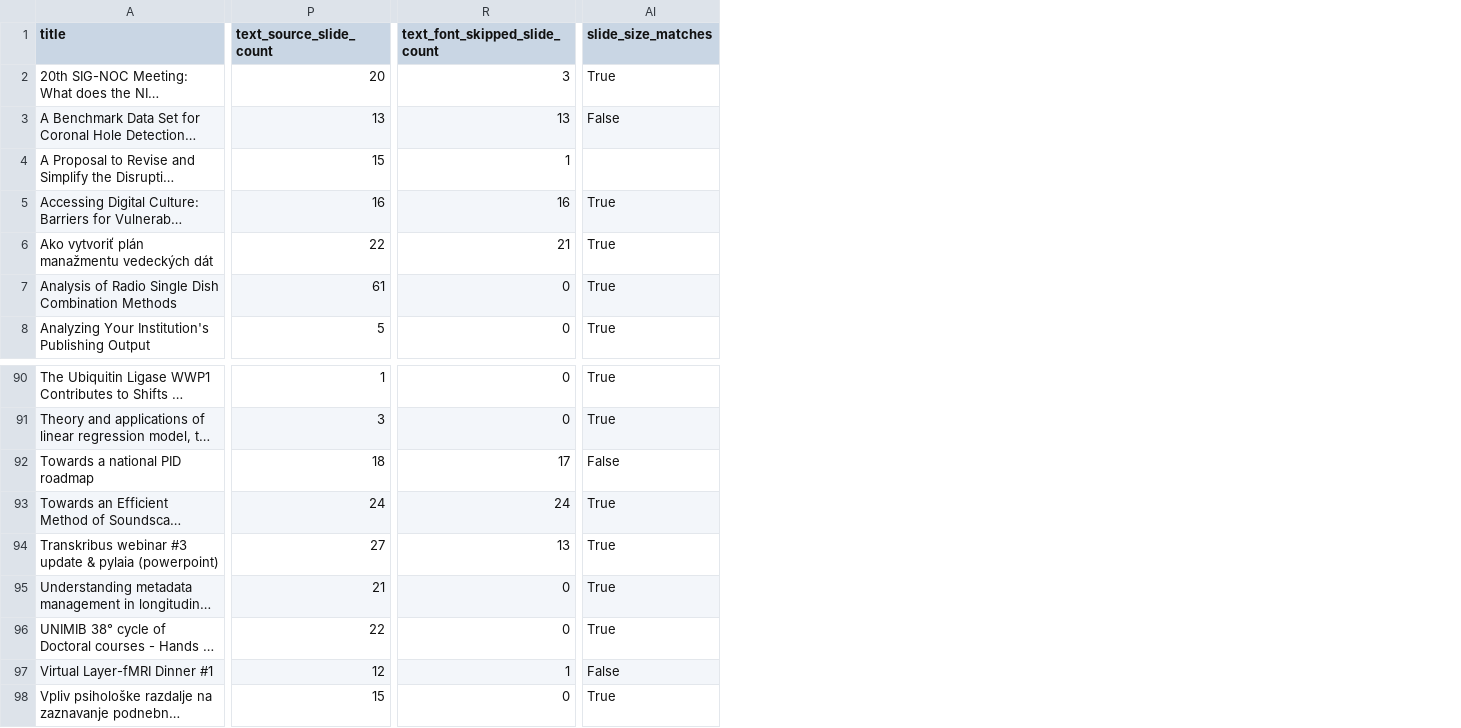
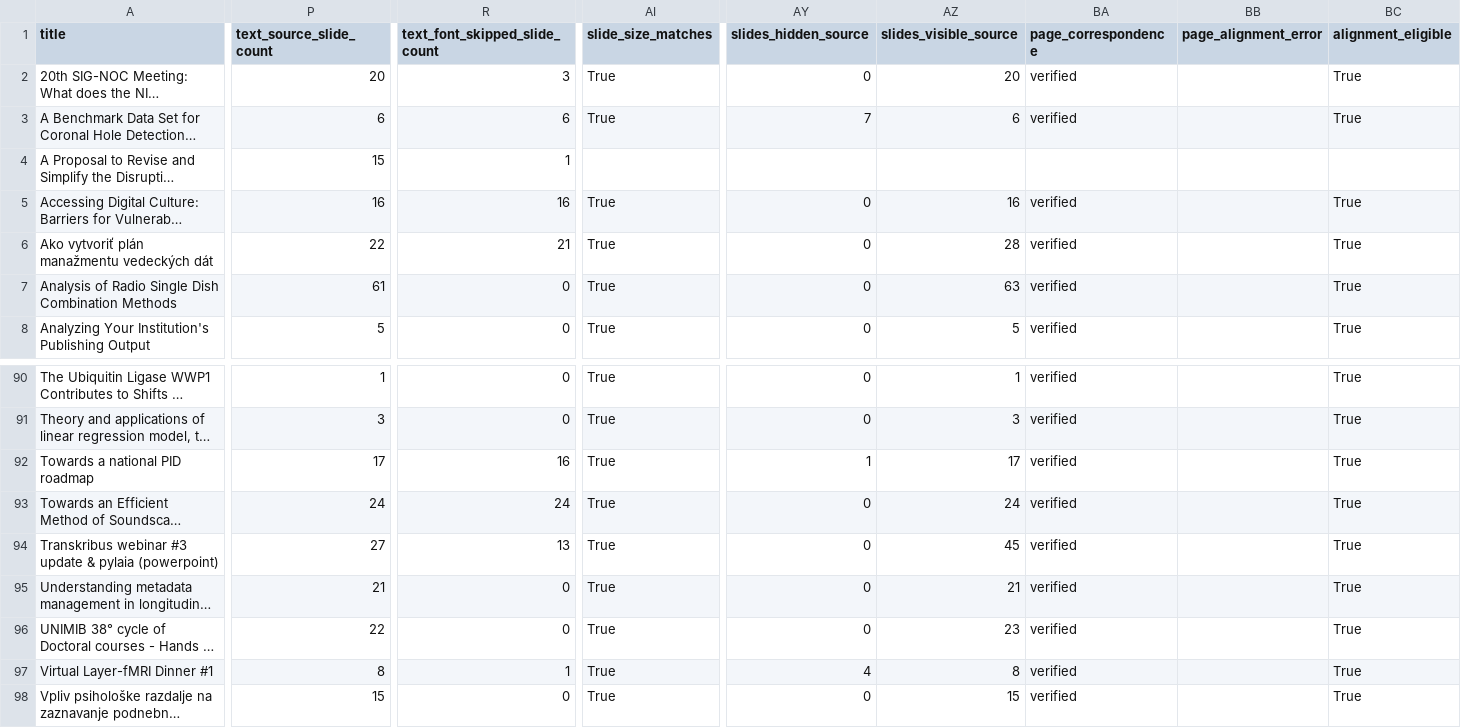
Before and after one commit to Sovichea/pptx-typst, a CSV file: benchmarks/text_fidelity/results.csv, drawn as a sheet; only a part is shown, gaps mark what is left out; long unchanged cells end in …; the diff covers the shown part only; the diff names each change by its address in the sheet, - before the commit and + after, or states it on an @@ line.

```diff
--- a/benchmarks/text_fidelity/results.csv
+++ b/benchmarks/text_fidelity/results.csv
+column AY (slides_hidden_source), rows 2-8: 0 | 7 |  | 0 | 0 | 0 | 0; rows 90-98: 0 | 0 | 1 | 0 | 0 | 0 | 0 | 4 | 0
+column AZ (slides_visible_source), rows 2-8: 20 | 6 |  | 16 | 28 | 63 | 5; rows 90-98: 1 | 3 | 17 | 24 | 45 | 21 | 23 | 8 | 15
+column BA (page_correspondence), rows 2-8: verified | verified |  | verified | verified | verified | verified; rows 90-98: all verified
+column BB (page_alignment_error), empty
+column BC (alignment_eligible), rows 2-8: True | True |  | True | True | True | True; rows 90-98: all True
-P3 (text_source_slide_count): 13
+P3 (text_source_slide_count): 6
-R3 (text_font_skipped_slide_count): 13
+R3 (text_font_skipped_slide_count): 6
-AI3 (slide_size_matches): False
+AI3 (slide_size_matches): True
-P92 (text_source_slide_count): 18
+P92 (text_source_slide_count): 17
-R92 (text_font_skipped_slide_count): 17
+R92 (text_font_skipped_slide_count): 16
-AI92 (slide_size_matches): False
+AI92 (slide_size_matches): True
-P97 (text_source_slide_count): 12
+P97 (text_source_slide_count): 8
-AI97 (slide_size_matches): False
+AI97 (slide_size_matches): True
```
Also changed, not shown: 61 edited cells elsewhere in this file, 16 other files.
